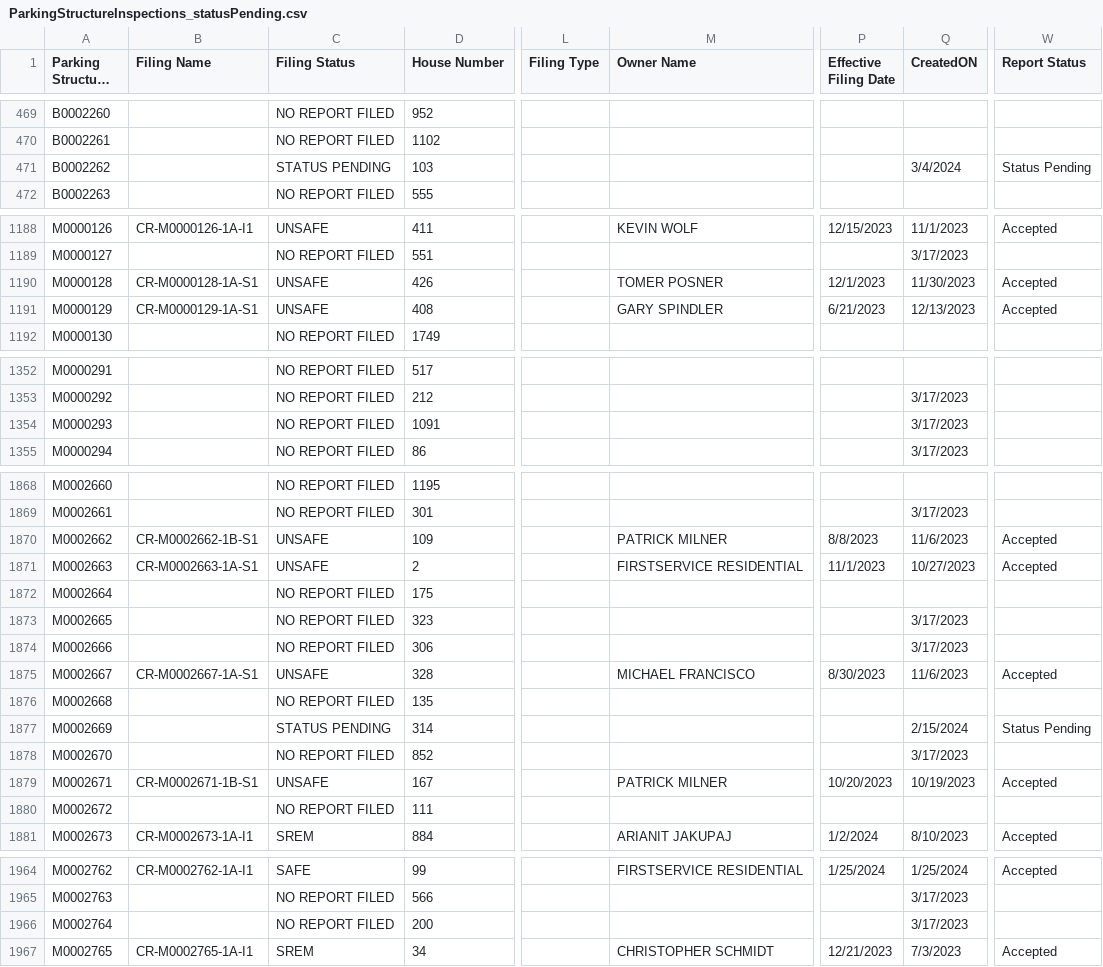
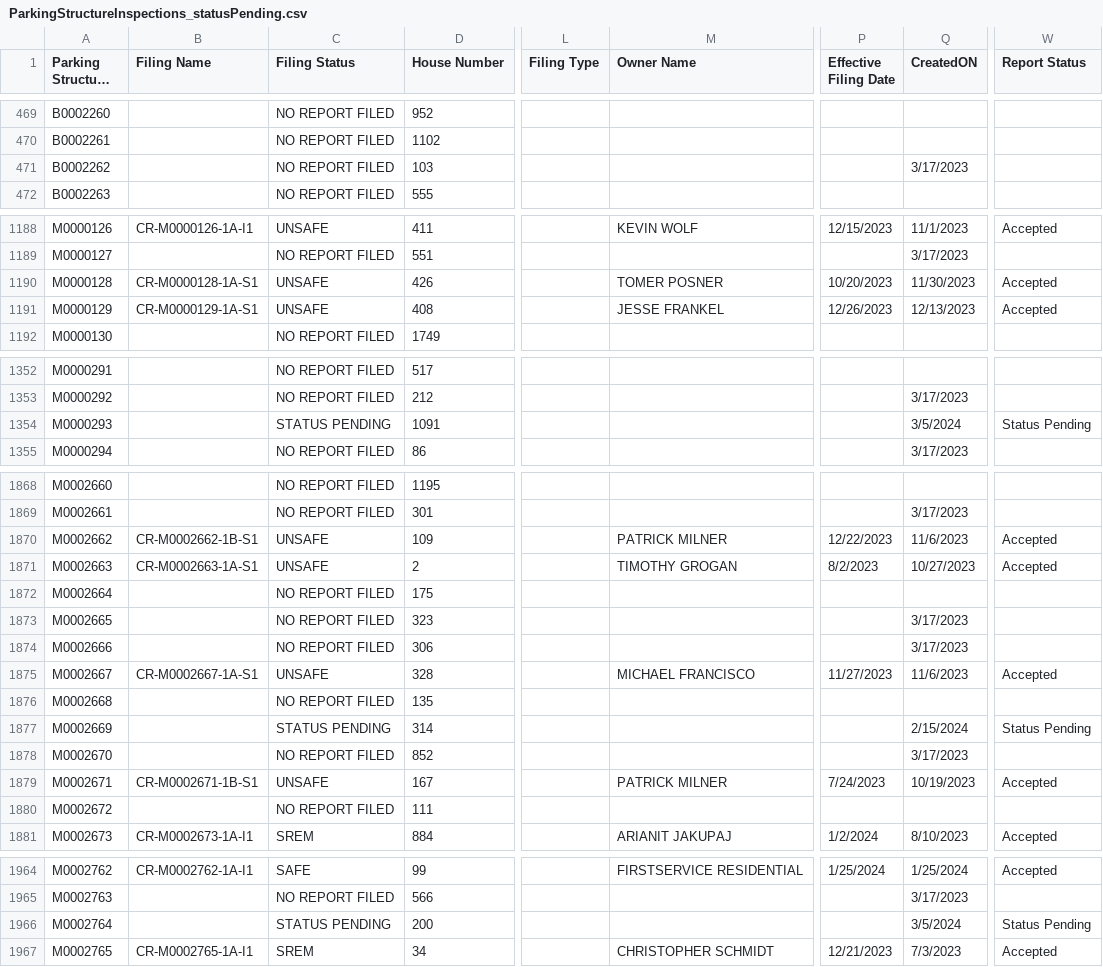
Before and after one commit to NYCDOB/ParkingStructures, a CSV file: data/ParkingStructureInspections_statusPending.csv, drawn as a sheet; only a part is shown, gaps mark what is left out; long unchanged cells end in …; the diff covers the shown part only; the diff names each change by its address in the sheet, - before the commit and + after, or states it on an @@ line.

Commit message:
update from script Wed 03/06/2024  9:42:55.44

```diff
--- a/data/ParkingStructureInspections_statusPending.csv
+++ b/data/ParkingStructureInspections_statusPending.csv
-C471 (Filing Status): STATUS PENDING
+C471 (Filing Status): NO REPORT FILED
-Q471 (CreatedON): 3/4/2024
+Q471 (CreatedON): 3/17/2023
-W471 (Report Status): Status Pending
+W471 (Report Status): (empty)
-P1190 (Effective Filing Date): 12/1/2023
+P1190 (Effective Filing Date): 10/20/2023
-M1191 (Owner Name): GARY SPINDLER
+M1191 (Owner Name): JESSE FRANKEL
-P1191 (Effective Filing Date): 6/21/2023
+P1191 (Effective Filing Date): 12/26/2023
-C1354 (Filing Status): NO REPORT FILED
+C1354 (Filing Status): STATUS PENDING
-Q1354 (CreatedON): 3/17/2023
+Q1354 (CreatedON): 3/5/2024
-W1354 (Report Status): (empty)
+W1354 (Report Status): Status Pending
-P1870 (Effective Filing Date): 8/8/2023
+P1870 (Effective Filing Date): 12/22/2023
-M1871 (Owner Name): FIRSTSERVICE RESIDENTIAL
+M1871 (Owner Name): TIMOTHY GROGAN
-P1871 (Effective Filing Date): 11/1/2023
+P1871 (Effective Filing Date): 8/2/2023
-P1875 (Effective Filing Date): 8/30/2023
+P1875 (Effective Filing Date): 11/27/2023
-P1879 (Effective Filing Date): 10/20/2023
+P1879 (Effective Filing Date): 7/24/2023
-C1966 (Filing Status): NO REPORT FILED
+C1966 (Filing Status): STATUS PENDING
-Q1966 (CreatedON): 3/17/2023
+Q1966 (CreatedON): 3/5/2024
-W1966 (Report Status): (empty)
+W1966 (Report Status): Status Pending
```
Also changed, not shown: 16 edited cells elsewhere in this file.
